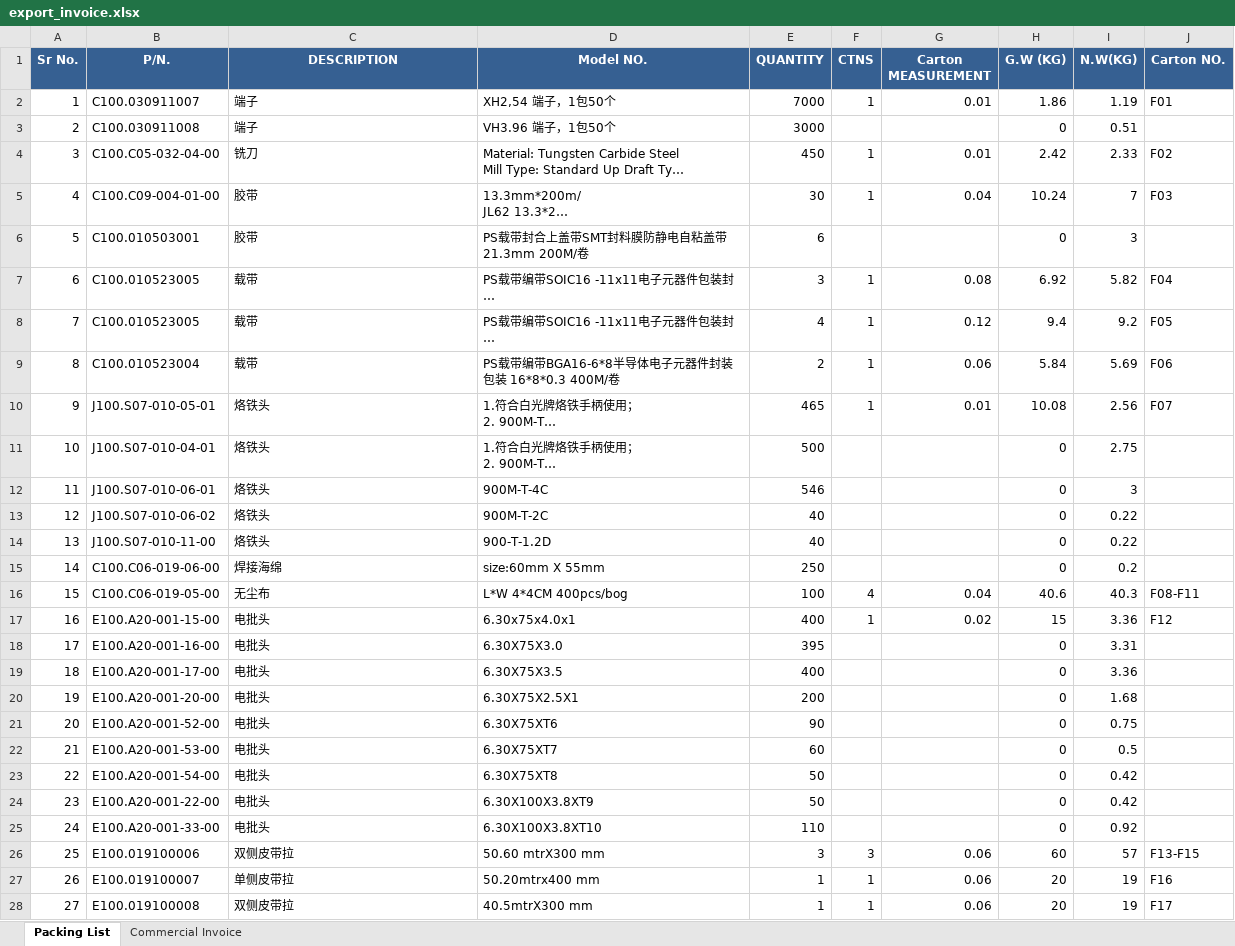
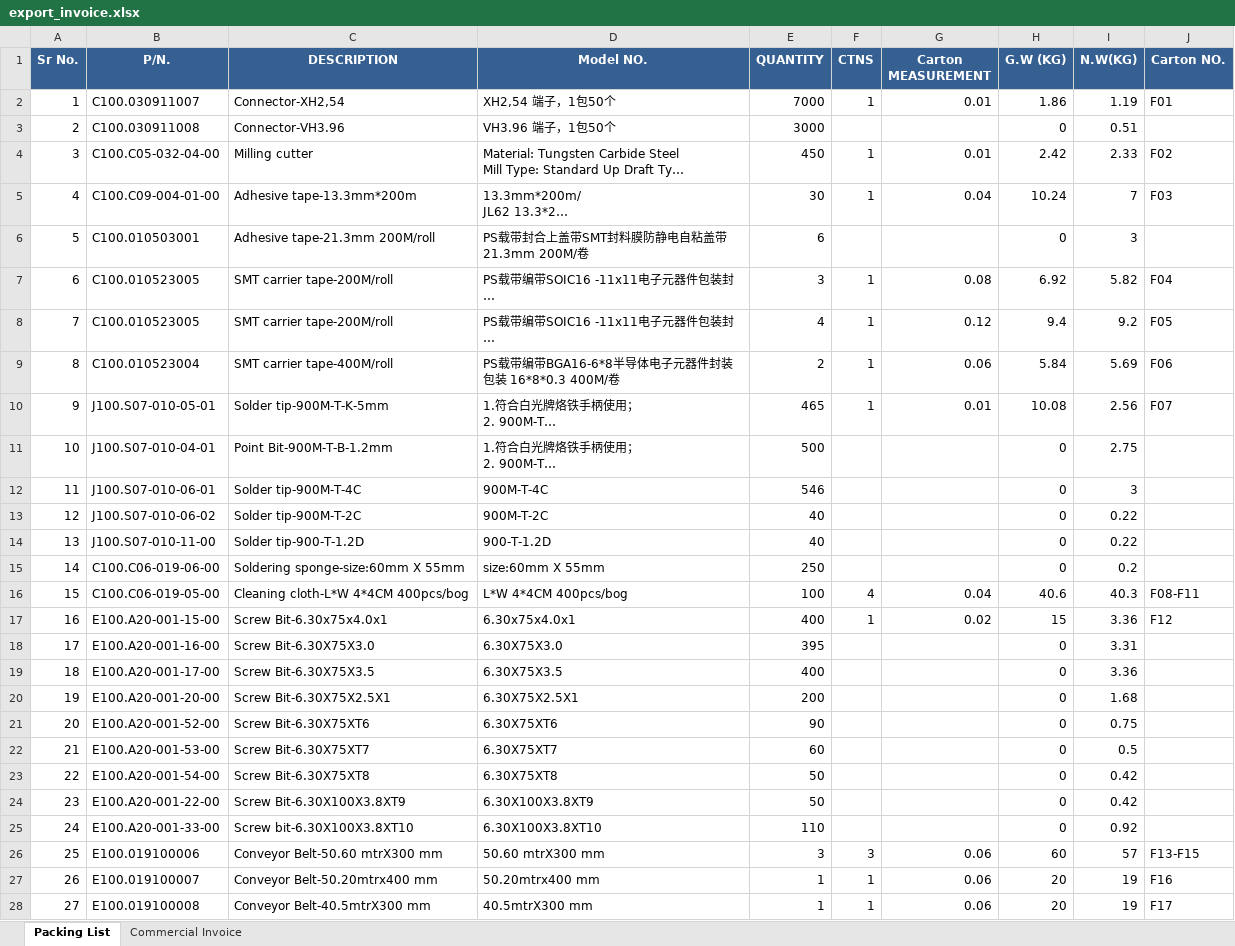
Before and after one commit to anlaganlag/export_reimport, an Excel workbook: outputs/export_invoice.xlsx, sheet Packing List, drawn as a sheet; only a part is shown; long unchanged cells end in …; values as stored, in another font and other column widths than the file's, no borders; the diff covers the shown part only; the diff names each change by its address in the sheet, - before the commit and + after, or states it on an @@ line.

```diff
--- a/outputs/export_invoice.xlsx (sheet Packing List)
+++ b/outputs/export_invoice.xlsx (sheet Packing List)
-C2 (DESCRIPTION): 端子
+C2 (DESCRIPTION): Connector-XH2,54
-C3 (DESCRIPTION): 端子
+C3 (DESCRIPTION): Connector-VH3.96
-C4 (DESCRIPTION): 铣刀
+C4 (DESCRIPTION): Milling cutter
-C5 (DESCRIPTION): 胶带
+C5 (DESCRIPTION): Adhesive tape-13.3mm*200m
-C6 (DESCRIPTION): 胶带
+C6 (DESCRIPTION): Adhesive tape-21.3mm 200M/roll
-C7:C8 (DESCRIPTION): 载带
+C7:C8 (DESCRIPTION): SMT carrier tape-200M/roll
-C9 (DESCRIPTION): 载带
+C9 (DESCRIPTION): SMT carrier tape-400M/roll
-C10 (DESCRIPTION): 烙铁头
+C10 (DESCRIPTION): Solder tip-900M-T-K-5mm
-C11 (DESCRIPTION): 烙铁头
+C11 (DESCRIPTION): Point Bit-900M-T-B-1.2mm
-C12 (DESCRIPTION): 烙铁头
+C12 (DESCRIPTION): Solder tip-900M-T-4C
-C13 (DESCRIPTION): 烙铁头
+C13 (DESCRIPTION): Solder tip-900M-T-2C
-C14 (DESCRIPTION): 烙铁头
+C14 (DESCRIPTION): Solder tip-900-T-1.2D
-C15 (DESCRIPTION): 焊接海绵
+C15 (DESCRIPTION): Soldering sponge-size:60mm X 55mm
-C16 (DESCRIPTION): 无尘布
+C16 (DESCRIPTION): Cleaning cloth-L*W 4*4CM 400pcs/bog
-C17 (DESCRIPTION): 电批头
+C17 (DESCRIPTION): Screw Bit-6.30x75x4.0x1
-C18 (DESCRIPTION): 电批头
+C18 (DESCRIPTION): Screw Bit-6.30X75X3.0
-C19 (DESCRIPTION): 电批头
+C19 (DESCRIPTION): Screw Bit-6.30X75X3.5
-C20 (DESCRIPTION): 电批头
+C20 (DESCRIPTION): Screw Bit-6.30X75X2.5X1
-C21 (DESCRIPTION): 电批头
+C21 (DESCRIPTION): Screw Bit-6.30X75XT6
-C22 (DESCRIPTION): 电批头
+C22 (DESCRIPTION): Screw Bit-6.30X75XT7
-C23 (DESCRIPTION): 电批头
+C23 (DESCRIPTION): Screw Bit-6.30X75XT8
-C24 (DESCRIPTION): 电批头
+C24 (DESCRIPTION): Screw Bit-6.30X100X3.8XT9
-C25 (DESCRIPTION): 电批头
+C25 (DESCRIPTION): Screw bit-6.30X100X3.8XT10
-C26 (DESCRIPTION): 双侧皮带拉
+C26 (DESCRIPTION): Conveyor Belt-50.60 mtrX300 mm
-C27 (DESCRIPTION): 单侧皮带拉
+C27 (DESCRIPTION): Conveyor Belt-50.20mtrx400 mm
-C28 (DESCRIPTION): 双侧皮带拉
+C28 (DESCRIPTION): Conveyor Belt-40.5mtrX300 mm
```
Also changed, not shown: 16 edited cells elsewhere in this sheet, sheet Commercial Invoice, outputs/cif_original_invoice.xlsx, outputs/pl_original_invoice.xlsx, 5 other files.
